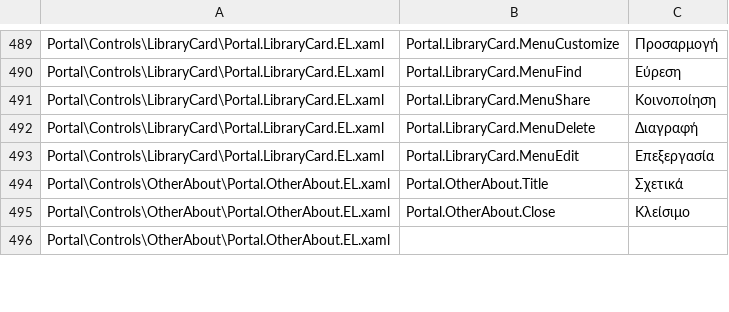
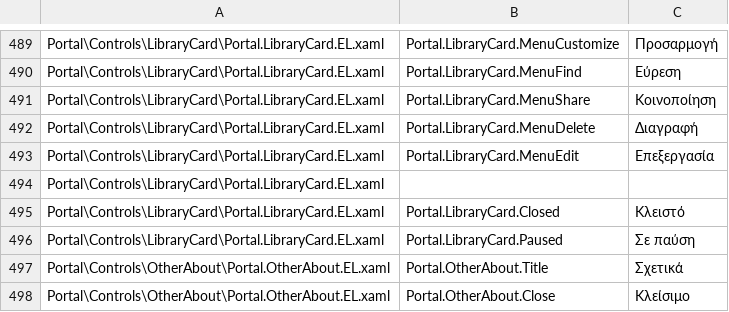
Before and after one commit to Taiizor/Sucrose, a CSV file: .localize/EL.csv, drawn as a sheet; only a part is shown, gaps mark what is left out; the shorter side is filled out with more unchanged rows.

```diff
--- a/.localize/EL.csv
+++ b/.localize/EL.csv
@@ -493,2 +493,5 @@ Portal\Controls\LibraryCard\Portal.LibraryCard.EL.xaml,Portal.LibraryCard.MenuDe
 Portal\Controls\LibraryCard\Portal.LibraryCard.EL.xaml,Portal.LibraryCard.MenuEdit,Επεξεργασία
+Portal\Controls\LibraryCard\Portal.LibraryCard.EL.xaml,,
+Portal\Controls\LibraryCard\Portal.LibraryCard.EL.xaml,Portal.LibraryCard.Closed,Κλειστό
+Portal\Controls\LibraryCard\Portal.LibraryCard.EL.xaml,Portal.LibraryCard.Paused,Σε παύση
 Portal\Controls\OtherAbout\Portal.OtherAbout.EL.xaml,Portal.OtherAbout.Title,Σχετικά
```
Also changed, not shown: .localize/HI.csv, .localize/JA.csv, 48 other files.
